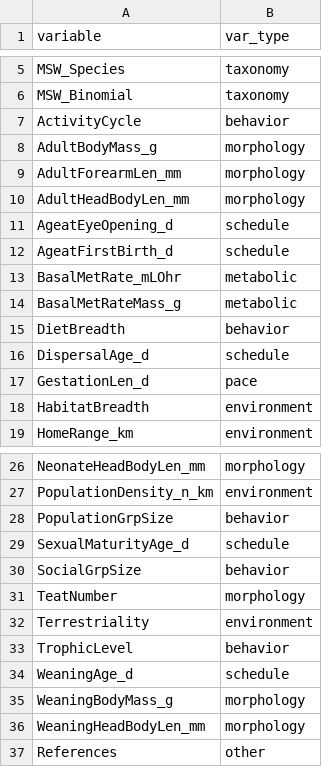
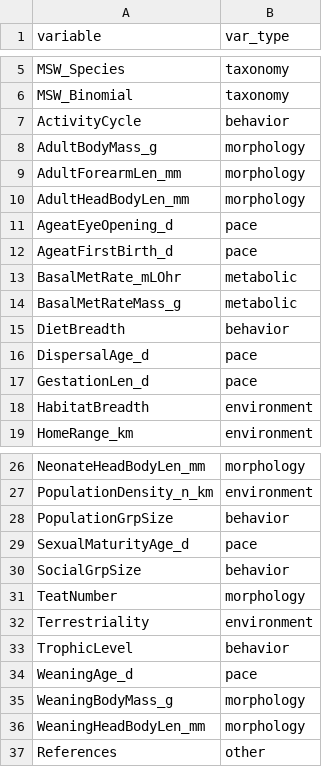
Before and after one commit to dcsuh/psr-pol, a CSV file: data/var_type.csv, drawn as a sheet; only a part is shown, gaps mark what is left out.

Commit message:
update variable categories

```diff
--- a/data/var_type.csv
+++ b/data/var_type.csv
@@ -10,4 +10,4 @@ AdultForearmLen_mm,morphology
 AdultHeadBodyLen_mm,morphology
-AgeatEyeOpening_d,schedule
-AgeatFirstBirth_d,schedule
+AgeatEyeOpening_d,pace
+AgeatFirstBirth_d,pace
 BasalMetRate_mLOhr,metabolic
@@ -15,3 +15,3 @@ BasalMetRateMass_g,metabolic
 DietBreadth,behavior
-DispersalAge_d,schedule
+DispersalAge_d,pace
 GestationLen_d,pace
@@ -28,3 +28,3 @@ PopulationDensity_n_km,environment
 PopulationGrpSize,behavior
-SexualMaturityAge_d,schedule
+SexualMaturityAge_d,pace
 SocialGrpSize,behavior
@@ -33,3 +33,3 @@ Terrestriality,environment
 TrophicLevel,behavior
-WeaningAge_d,schedule
+WeaningAge_d,pace
 WeaningBodyMass_g,morphology
```
Also changed, not shown: 7 other files.
